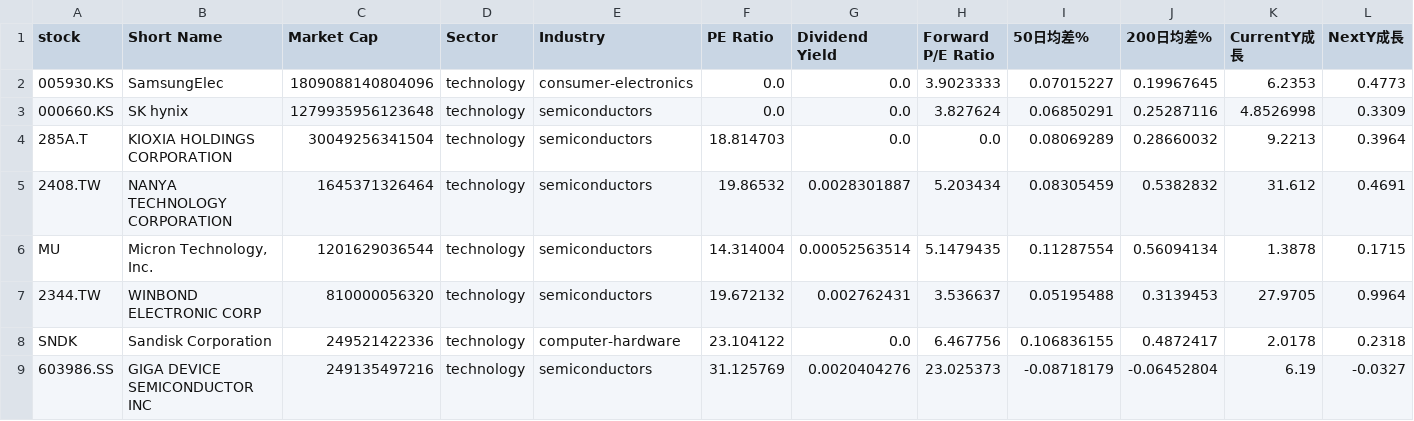
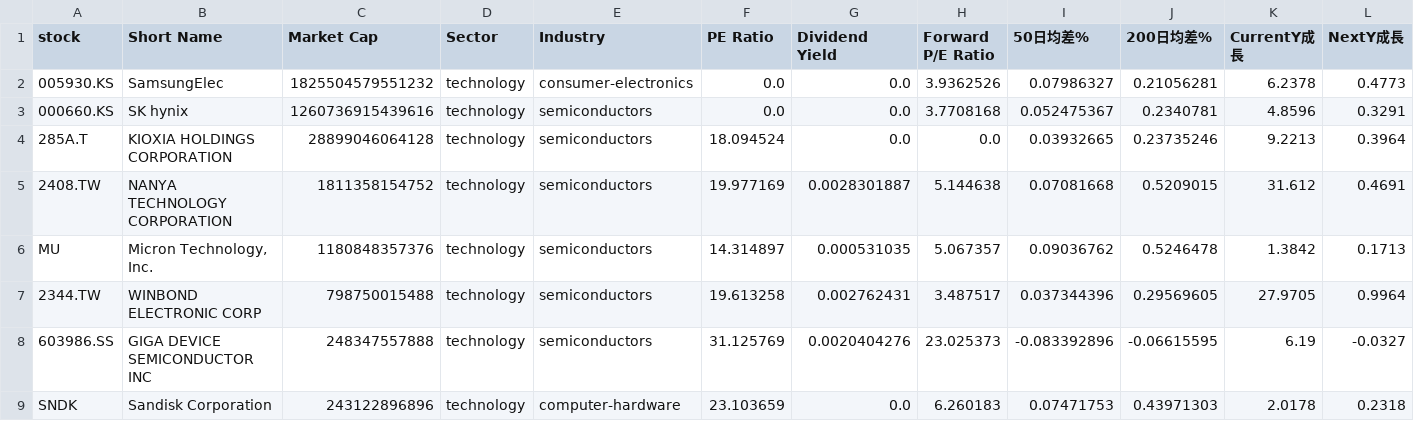
Before and after one commit to chenyicheng2008/sp500-OHLC, a CSV file: data/weekly_reutin/Memory_data.csv, drawn as a sheet; only a part is shown; removed rows and columns are numbered as before the commit, all else as after; rows hold the shown columns only; the diff names each change by its address in the sheet, - before the commit and + after, or states it on an @@ line.

```diff
--- a/data/weekly_reutin/Memory_data.csv
+++ b/data/weekly_reutin/Memory_data.csv
-C2 (Market Cap): 1809088140804096
+C2 (Market Cap): 1825504579551232
-H2 (Forward P/E Ratio): 3.9023333
+H2 (Forward P/E Ratio): 3.9362526
-I2 (50日均差%): 0.07015227
+I2 (50日均差%): 0.07986327
-J2 (200日均差%): 0.19967645
+J2 (200日均差%): 0.21056281
-K2 (CurrentY成長): 6.2353
+K2 (CurrentY成長): 6.2378
-C3 (Market Cap): 1279935956123648
+C3 (Market Cap): 1260736915439616
-H3 (Forward P/E Ratio): 3.827624
+H3 (Forward P/E Ratio): 3.7708168
-I3 (50日均差%): 0.06850291
+I3 (50日均差%): 0.052475367
-J3 (200日均差%): 0.25287116
+J3 (200日均差%): 0.2340781
-K3 (CurrentY成長): 4.8526998
+K3 (CurrentY成長): 4.8596
-L3 (NextY成長): 0.3309
+L3 (NextY成長): 0.3291
-C4 (Market Cap): 30049256341504
+C4 (Market Cap): 28899046064128
-F4 (PE Ratio): 18.814703
+F4 (PE Ratio): 18.094524
-I4 (50日均差%): 0.08069289
+I4 (50日均差%): 0.03932665
-J4 (200日均差%): 0.28660032
+J4 (200日均差%): 0.23735246
-C5 (Market Cap): 1645371326464
+C5 (Market Cap): 1811358154752
-F5 (PE Ratio): 19.86532
+F5 (PE Ratio): 19.977169
-H5 (Forward P/E Ratio): 5.203434
+H5 (Forward P/E Ratio): 5.144638
-I5 (50日均差%): 0.08305459
+I5 (50日均差%): 0.07081668
-J5 (200日均差%): 0.5382832
+J5 (200日均差%): 0.5209015
-C6 (Market Cap): 1201629036544
+C6 (Market Cap): 1180848357376
-F6 (PE Ratio): 14.314004
+F6 (PE Ratio): 14.314897
-G6 (Dividend Yield): 0.00052563514
+G6 (Dividend Yield): 0.000531035
-H6 (Forward P/E Ratio): 5.1479435
+H6 (Forward P/E Ratio): 5.067357
-I6 (50日均差%): 0.11287554
+I6 (50日均差%): 0.09036762
-J6 (200日均差%): 0.56094134
+J6 (200日均差%): 0.5246478
-K6 (CurrentY成長): 1.3878
+K6 (CurrentY成長): 1.3842
-L6 (NextY成長): 0.1715
+L6 (NextY成長): 0.1713
-C7 (Market Cap): 810000056320
+C7 (Market Cap): 798750015488
-F7 (PE Ratio): 19.672132
+F7 (PE Ratio): 19.613258
-H7 (Forward P/E Ratio): 3.536637
+H7 (Forward P/E Ratio): 3.487517
-I7 (50日均差%): 0.05195488
+I7 (50日均差%): 0.037344396
-J7 (200日均差%): 0.3139453
+J7 (200日均差%): 0.29569605
-row 8: SNDK | Sandisk Corporation | 249521422336 | technology | computer-hardware | 23.104122 | 0.0 | 6.467756 | 0.106836155 | 0.4872417 | 2.0178 | 0.2318
-C8 (Market Cap): 249135497216
+C8 (Market Cap): 248347557888
-I8 (50日均差%): -0.08718179
+I8 (50日均差%): -0.083392896
-J8 (200日均差%): -0.06452804
+J8 (200日均差%): -0.06615595
+row 9: SNDK | Sandisk Corporation | 243122896896 | technology | computer-hardware | 23.103659 | 0.0 | 6.260183 | 0.07471753 | 0.43971303 | 2.0178 | 0.2318
```
Also changed, not shown: data/weekly_reutin/Memory_ohlc.csv, data/weekly_reutin/SP550_memory_combined.csv, 2 other files.
